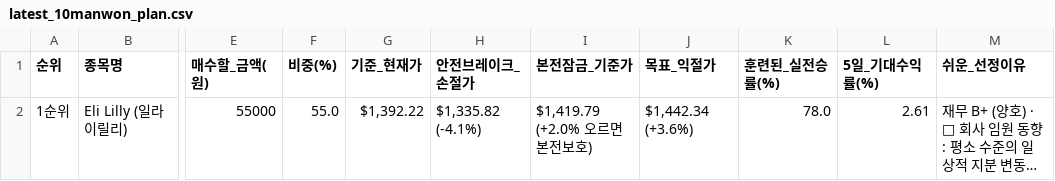
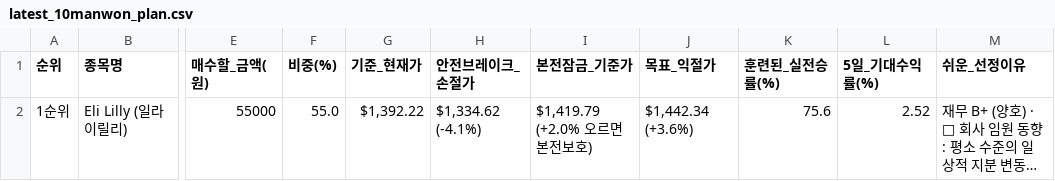
Before and after one commit to dlwo7025-maker/global-stock-ai-studio, a CSV file: data/starter_pack/latest_10manwon_plan.csv, drawn as a sheet; only a part is shown, gaps mark what is left out; long unchanged cells end in …; the diff names each change by its address in the sheet, - before the commit and + after, or states it on an @@ line.

Commit message:
chore(auto): update live wallet, evolved win-rate & 100k starter pack

```diff
--- a/data/starter_pack/latest_10manwon_plan.csv
+++ b/data/starter_pack/latest_10manwon_plan.csv
-H2 (안전브레이크_손절가): $1,335.82 (-4.1%)
+H2 (안전브레이크_손절가): $1,334.62 (-4.1%)
-K2 (훈련된_실전승률(%)): 78.0
+K2 (훈련된_실전승률(%)): 75.6
-L2 (5일_기대수익률(%)): 2.61
+L2 (5일_기대수익률(%)): 2.52
```
Also changed, not shown: 8 other files.
